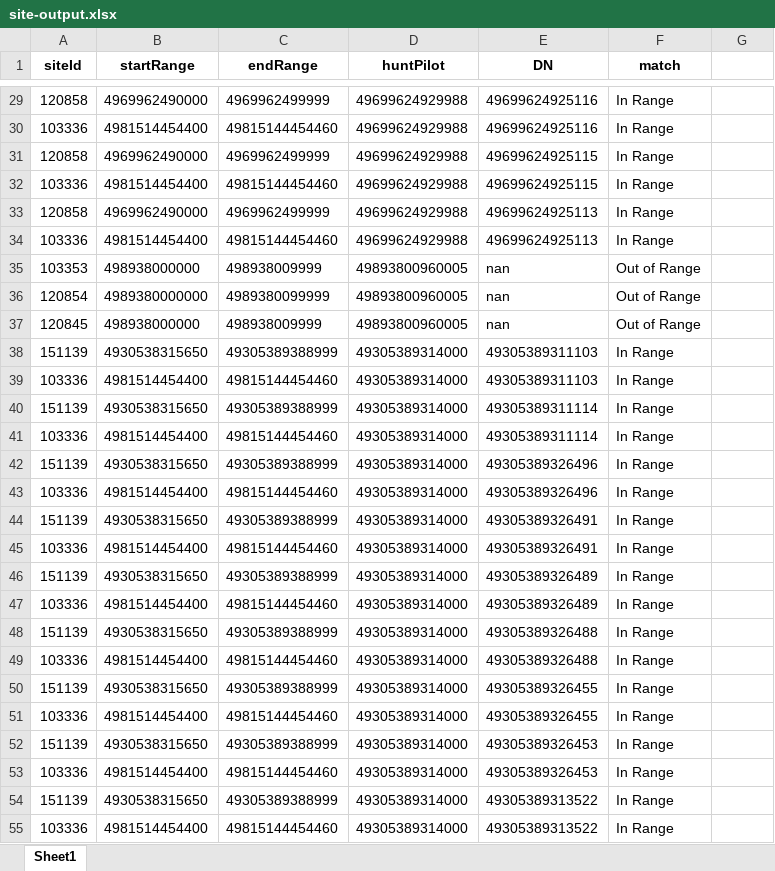
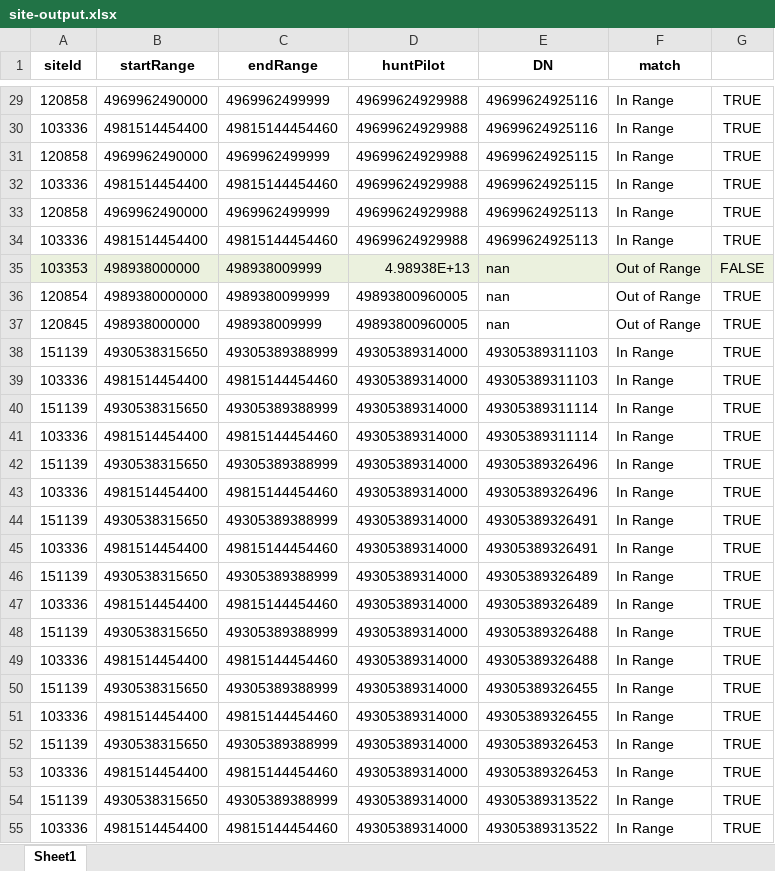
Before and after one commit to AnanyaMB/Cisco_Collab_Automation, an Excel workbook: Custom Scripts/WSA-Migration-AN/siteBasedAnalytics/site-output.xlsx, sheet Sheet1, drawn as a sheet; only a part is shown, gaps mark what is left out; values as stored, in another font and other column widths than the file's, no borders; the diff covers the shown part only; the diff names each change by its address in the sheet, - before the commit and + after, or states it on an @@ line.

```diff
--- a/Custom Scripts/WSA-Migration-AN/siteBasedAnalytics/site-output.xlsx (sheet Sheet1)
+++ b/Custom Scripts/WSA-Migration-AN/siteBasedAnalytics/site-output.xlsx (sheet Sheet1)
-G29:G34: (empty)
+G29:G34: TRUE
-A35:G35 fill: none
+A35:G35 fill: #EBF1DE
-D35 (huntPilot): 49893800960005
+D35 (huntPilot): 4.98938E+13
-G35: (empty)
+G35: FALSE
-G36:G55: (empty)
+G36:G55: TRUE
```
Also changed, not shown: 509 edited cells and cell formats elsewhere in this sheet, 44 other files.
